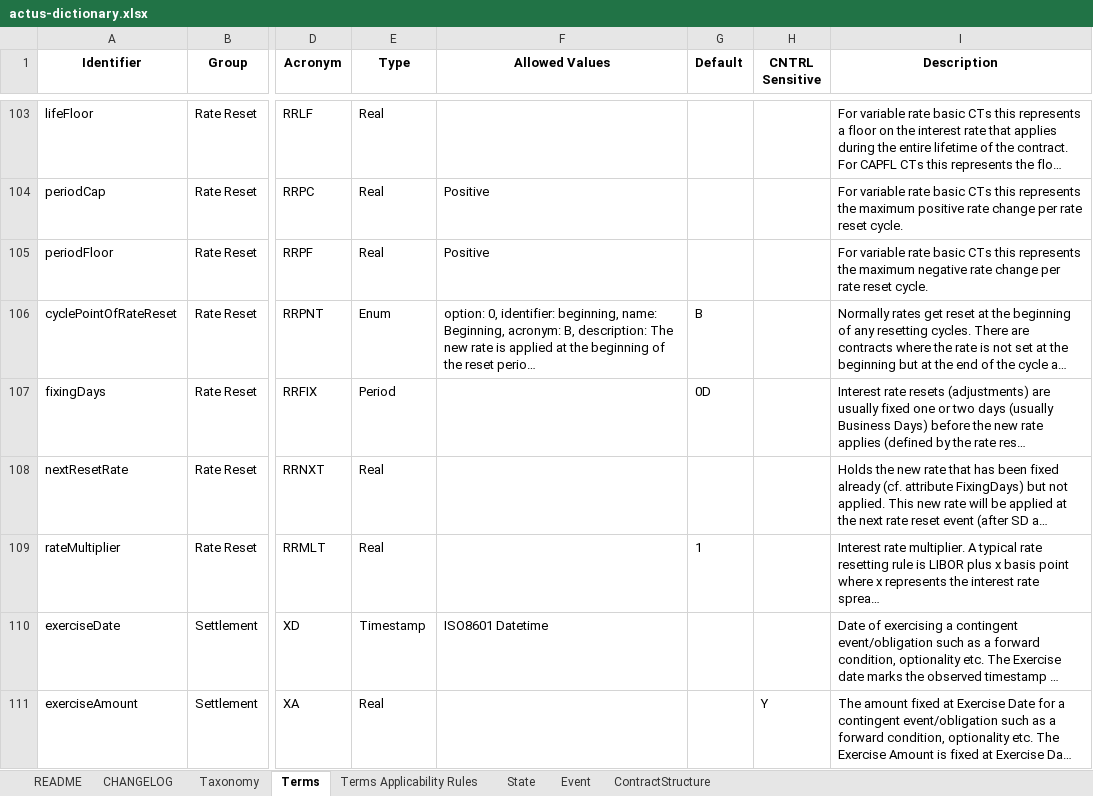
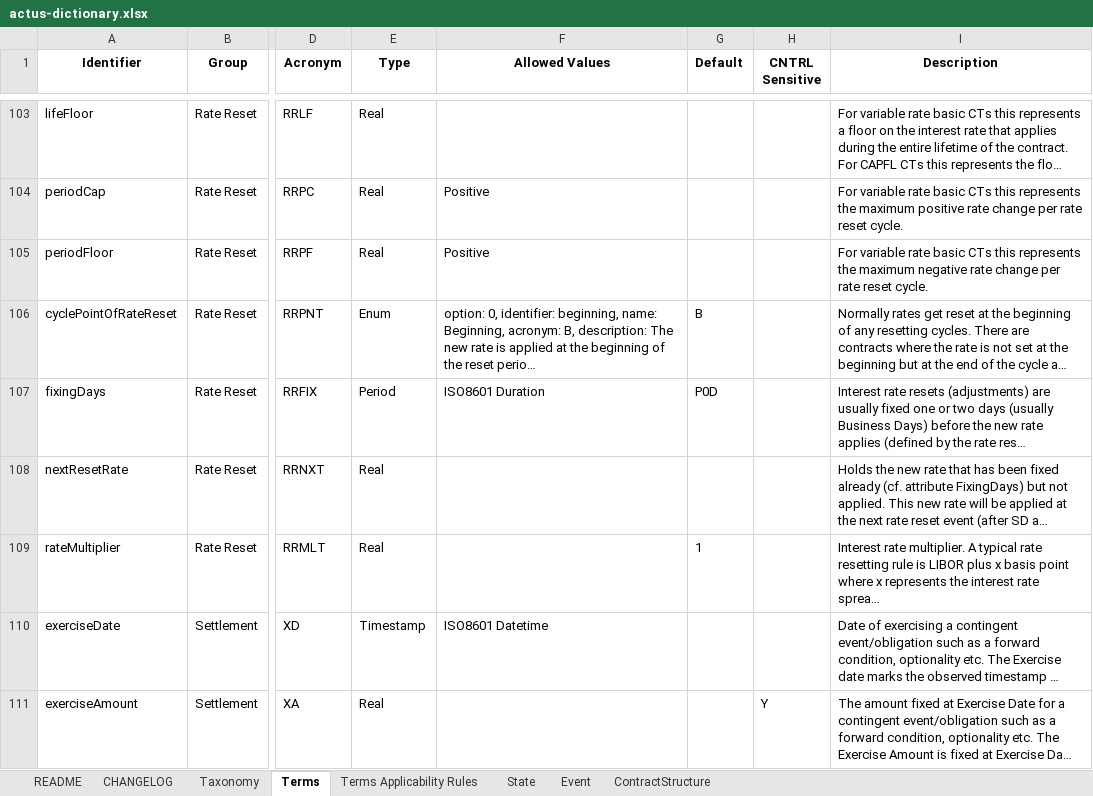
Before and after one commit to actusfrf/actus-dictionary, an Excel workbook: actus-dictionary.xlsx, sheet Terms, drawn as a sheet; only a part is shown, gaps mark what is left out; long unchanged cells end in …; values as stored, in another font and other column widths than the file's, no borders; charts and pictures not drawn; the diff covers the shown part only; the diff names each change by its address in the sheet, - before the commit and + after, or states it on an @@ line.

```diff
--- a/actus-dictionary.xlsx (sheet Terms)
+++ b/actus-dictionary.xlsx (sheet Terms)
-F107 (Allowed Values): (empty)
+F107 (Allowed Values): ISO8601 Duration
-G107 (Default): 0D
+G107 (Default): P0D
```
Also changed, not shown: 19 edited cells elsewhere in this sheet, sheet CHANGELOG, 2 other files.
